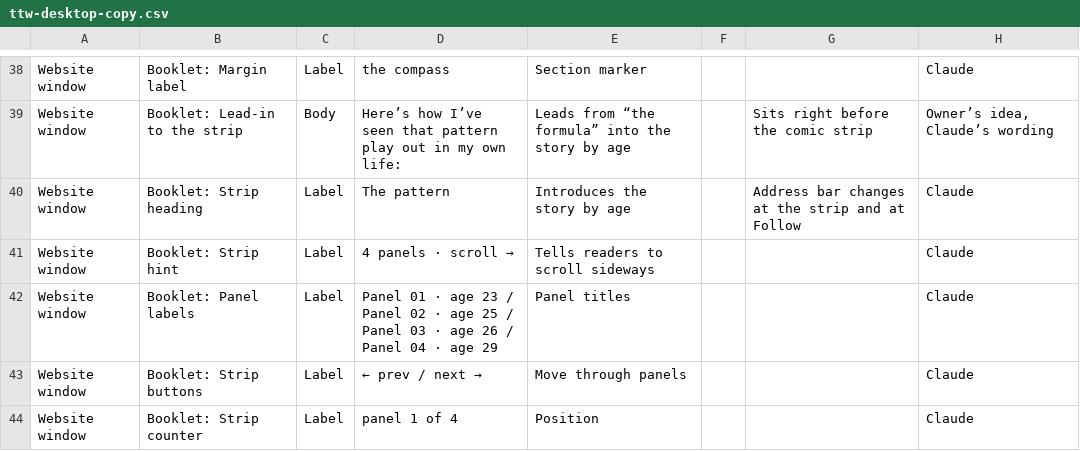
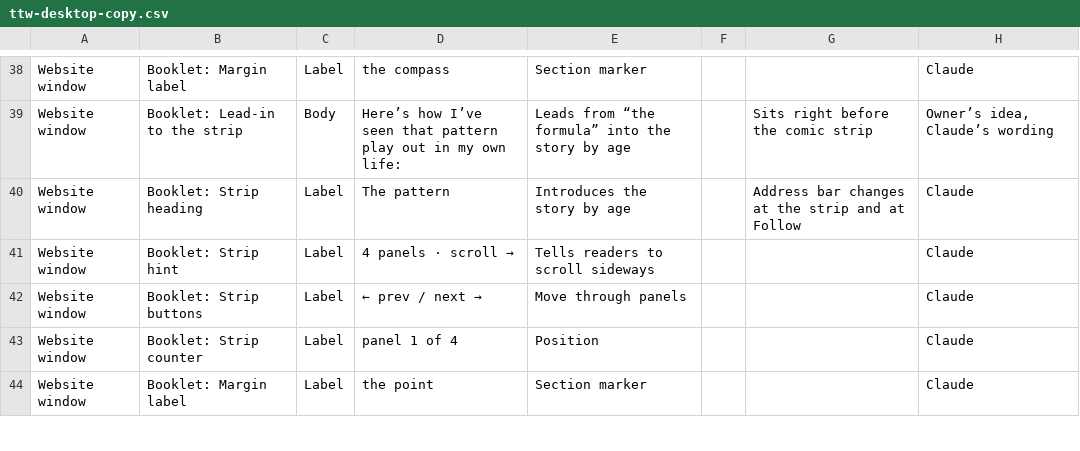
Before and after one commit to thetinywisdom/briandi.to, a CSV file: design/ttw-desktop-copy.csv, drawn as a sheet; only a part is shown, gaps mark what is left out; the shorter side is filled out with more unchanged rows; the diff names each change by its address in the sheet, - before the commit and + after, or states it on an @@ line.

```diff
--- a/design/ttw-desktop-copy.csv
+++ b/design/ttw-desktop-copy.csv
-row 42: Website window | Booklet: Panel labels | Label | Panel 01 · age 23 / Panel 02 · age 25 / Panel 03 · age 26 / Panel 04 · age 29 | Panel titles |  |  | Claude
```
Also changed, not shown: 2 other files.
